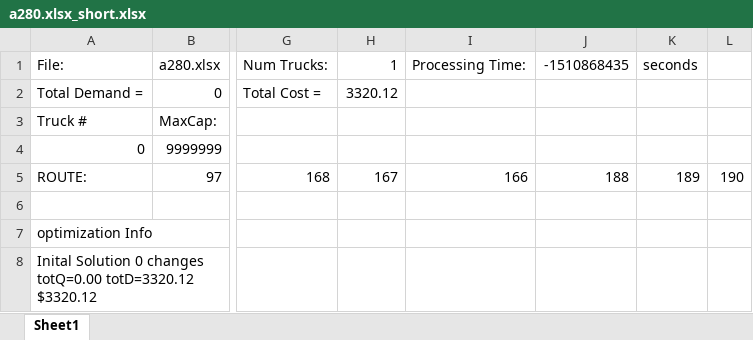
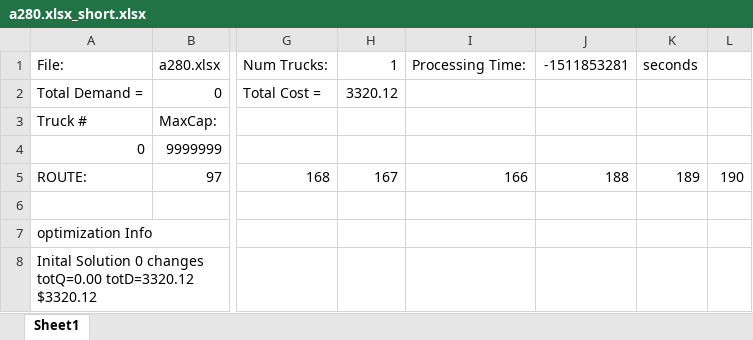
Before and after one commit to padenalex/Zeus-Firefly, an Excel workbook: Zeus/data/TSP/Results/a280.xlsx_short.xlsx, sheet Sheet1, drawn as a sheet; only a part is shown, gaps mark what is left out; values as stored, in another font and other column widths than the file's, no borders; the diff names each change by its address in the sheet, - before the commit and + after, or states it on an @@ line.

```diff
--- a/Zeus/data/TSP/Results/a280.xlsx_short.xlsx (sheet Sheet1)
+++ b/Zeus/data/TSP/Results/a280.xlsx_short.xlsx (sheet Sheet1)
-J1: -1510868435
+J1: -1511853281
```
Also changed, not shown: Zeus/data/TSP/Results/a280.xlsx_long.xlsx, 30 other files.
